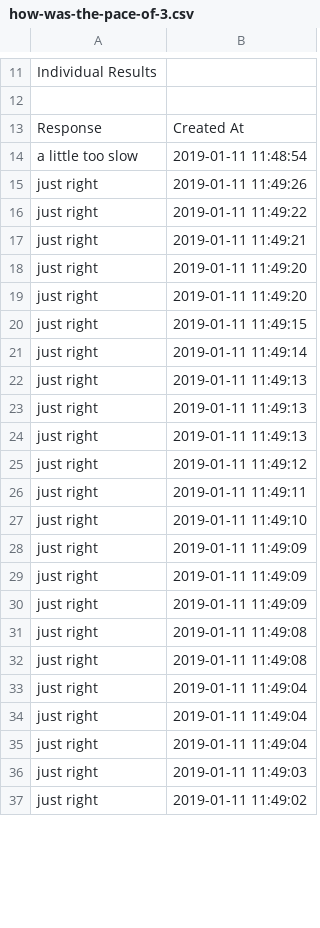
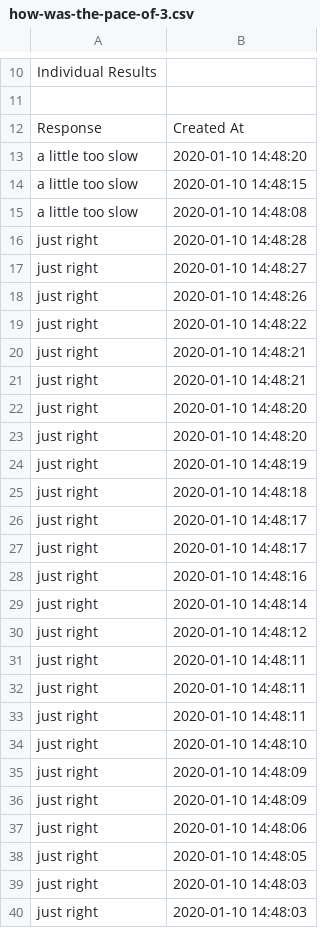
Before and after one commit to psych252/psych252slides, a CSV file: 03_visualization2/03_feedback/how-was-the-pace-of-3.csv, drawn as a sheet; only a part is shown, gaps mark what is left out; the diff covers the shown part only.

```diff
--- a/03_visualization2/03_feedback/how-was-the-pace-of-3.csv
+++ b/03_visualization2/03_feedback/how-was-the-pace-of-3.csv
@@ -13,25 +12,29 @@ Individual Results
 Response,Created At
-a little too slow,2019-01-11 11:48:54
-just right,2019-01-11 11:49:26
-just right,2019-01-11 11:49:22
-just right,2019-01-11 11:49:21
-just right,2019-01-11 11:49:20
-just right,2019-01-11 11:49:20
-just right,2019-01-11 11:49:15
-just right,2019-01-11 11:49:14
-just right,2019-01-11 11:49:13
-just right,2019-01-11 11:49:13
-just right,2019-01-11 11:49:13
-just right,2019-01-11 11:49:12
-just right,2019-01-11 11:49:11
-just right,2019-01-11 11:49:10
-just right,2019-01-11 11:49:09
-just right,2019-01-11 11:49:09
-just right,2019-01-11 11:49:09
-just right,2019-01-11 11:49:08
-just right,2019-01-11 11:49:08
-just right,2019-01-11 11:49:04
-just right,2019-01-11 11:49:04
-just right,2019-01-11 11:49:04
-just right,2019-01-11 11:49:03
-just right,2019-01-11 11:49:02
+a little too slow,2020-01-10 14:48:20
+a little too slow,2020-01-10 14:48:15
+a little too slow,2020-01-10 14:48:08
+just right,2020-01-10 14:48:28
+just right,2020-01-10 14:48:27
+just right,2020-01-10 14:48:26
+just right,2020-01-10 14:48:22
+just right,2020-01-10 14:48:21
+just right,2020-01-10 14:48:21
+just right,2020-01-10 14:48:20
+just right,2020-01-10 14:48:20
+just right,2020-01-10 14:48:19
+just right,2020-01-10 14:48:18
+just right,2020-01-10 14:48:17
+just right,2020-01-10 14:48:17
+just right,2020-01-10 14:48:16
+just right,2020-01-10 14:48:14
+just right,2020-01-10 14:48:12
+just right,2020-01-10 14:48:11
+just right,2020-01-10 14:48:11
+just right,2020-01-10 14:48:11
+just right,2020-01-10 14:48:10
+just right,2020-01-10 14:48:09
+just right,2020-01-10 14:48:09
+just right,2020-01-10 14:48:06
+just right,2020-01-10 14:48:05
+just right,2020-01-10 14:48:03
+just right,2020-01-10 14:48:03
```
Also changed, not shown: 1 added row, 3 removed rows and 13 edited cells elsewhere in this file, 03_visualization2/03_feedback/how-happy-were-you-with-3.csv, 03_visualization2/03_feedback/what-did-you-like-about-3.csv, 15 other files.
